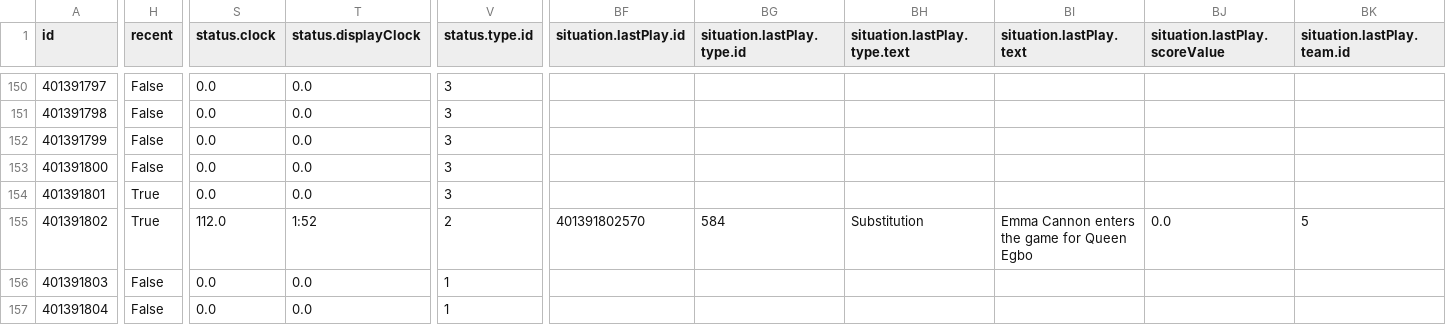
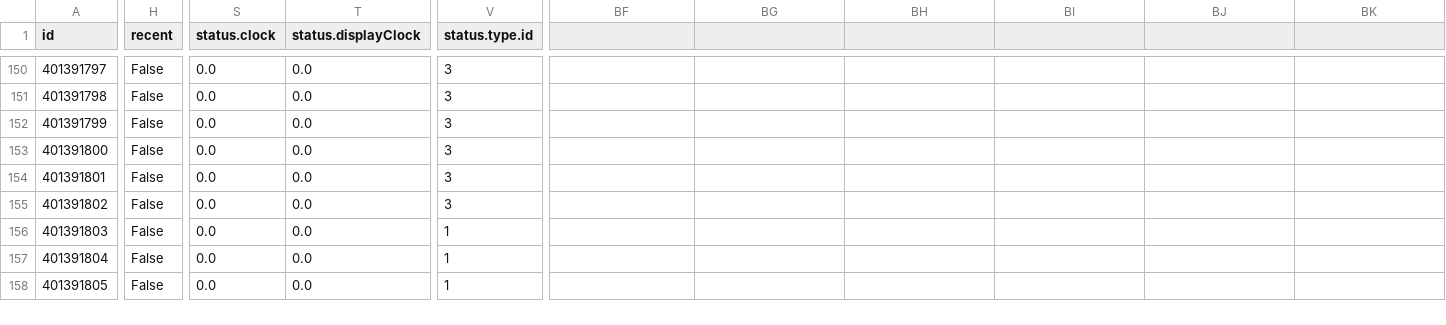
Before and after one commit to sportsdataverse/wehoop-data, a CSV file: wnba/schedules/csv/wnba_schedule_2022.csv, drawn as a sheet; only a part is shown, gaps mark what is left out; the shorter side is filled out with more unchanged rows; the diff covers the shown part only; the diff names each change by its address in the sheet, - before the commit and + after, or states it on an @@ line.

Commit message:
WNBA and WBB Play-by-Play and Schedules update

```diff
--- a/wnba/schedules/csv/wnba_schedule_2022.csv
+++ b/wnba/schedules/csv/wnba_schedule_2022.csv
-BF1: situation.lastPlay.id
+BF1: (empty)
-BG1: situation.lastPlay.type.id
+BG1: (empty)
-BH1: situation.lastPlay.type.text
+BH1: (empty)
-BI1: situation.lastPlay.text
+BI1: (empty)
-BJ1: situation.lastPlay.scoreValue
+BJ1: (empty)
-BK1: situation.lastPlay.team.id
+BK1: (empty)
-H154:H155 (recent): True
+H154:H155 (recent): False
-S155 (status.clock): 112.0
+S155 (status.clock): 0.0
-T155 (status.displayClock): 1:52
+T155 (status.displayClock): 0.0
-V155 (status.type.id): 2
+V155 (status.type.id): 3
-BF155: 401391802570
+BF155: (empty)
-BG155: 584
+BG155: (empty)
-BH155: Substitution
+BH155: (empty)
-BI155: Emma Cannon enters the game for Queen Egbo
+BI155: (empty)
-BJ155: 0.0
+BJ155: (empty)
-BK155: 5
+BK155: (empty)
```
Also changed, not shown: 6 edited cells elsewhere in this file, 5 other files.
